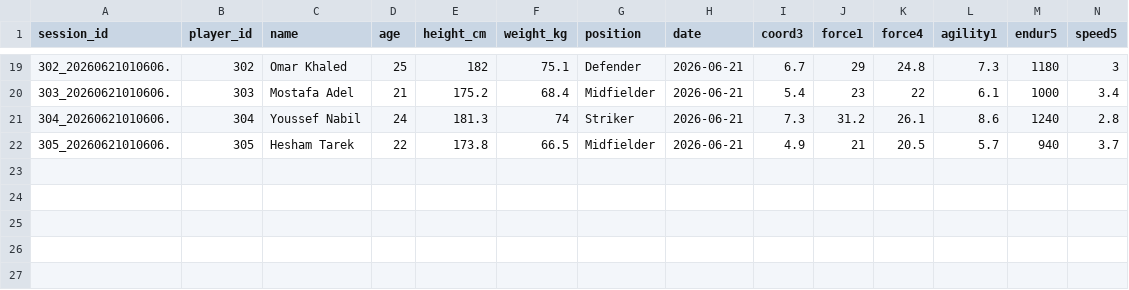
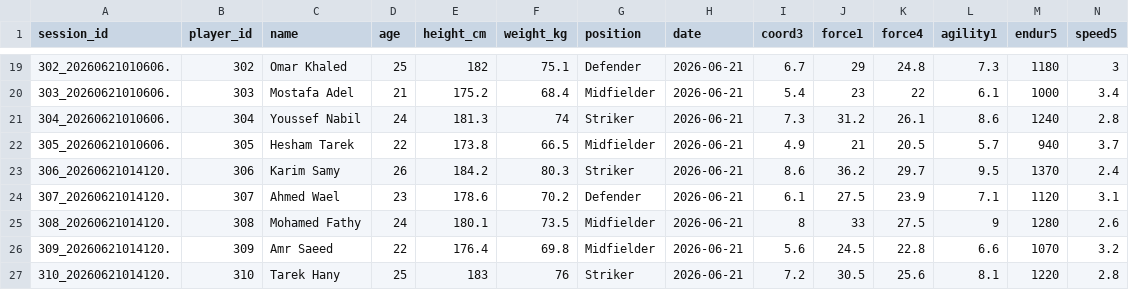
Before and after one commit to alkabbany/arkan, a CSV file: sessions.csv, drawn as a sheet; only a part is shown, gaps mark what is left out.

Commit message:
Bulk upload 5 players

```diff
--- a/sessions.csv
+++ b/sessions.csv
@@ -22 +22,6 @@ session_id,player_id,name,age,height_cm,weight_kg,position,date,coord3,force1,fo
 305_20260621010606.,305,Hesham Tarek,22,173.8,66.5,Midfielder,2026-06-21,4.9,21,20.5,5.7,940,3.7
+306_20260621014120.,306,Karim Samy,26,184.2,80.3,Striker,2026-06-21,8.6,36.2,29.7,9.5,1370,2.4
+307_20260621014120.,307,Ahmed Wael,23,178.6,70.2,Defender,2026-06-21,6.1,27.5,23.9,7.1,1120,3.1
+308_20260621014120.,308,Mohamed Fathy,24,180.1,73.5,Midfielder,2026-06-21,8,33,27.5,9,1280,2.6
+309_20260621014120.,309,Amr Saeed,22,176.4,69.8,Midfielder,2026-06-21,5.6,24.5,22.8,6.6,1070,3.2
+310_20260621014120.,310,Tarek Hany,25,183,76,Striker,2026-06-21,7.2,30.5,25.6,8.1,1220,2.8
```
